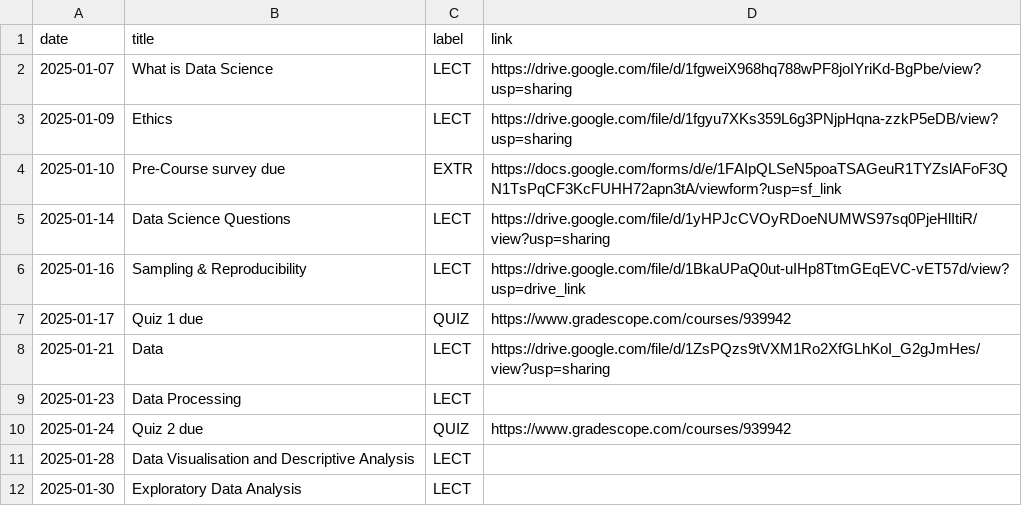
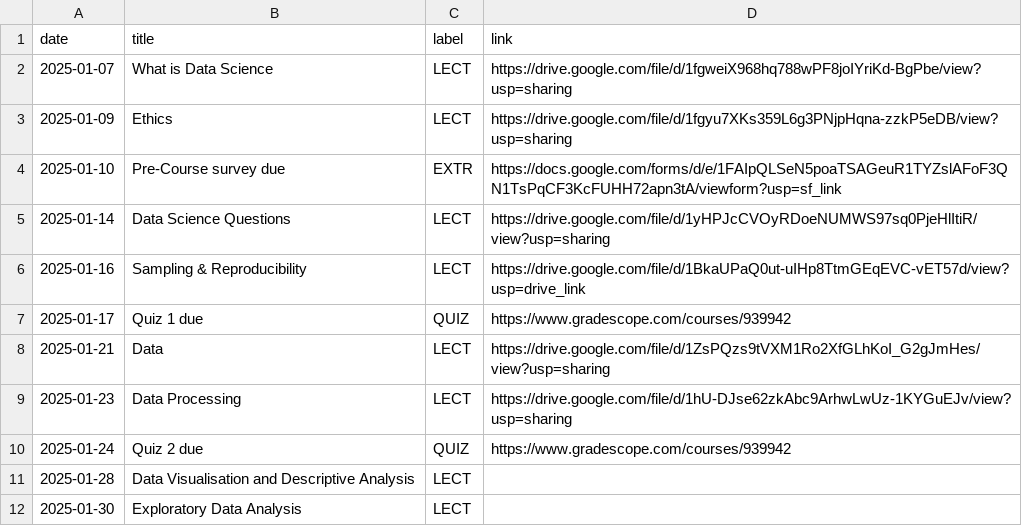
Before and after one commit to COGS9/ucsd-cogs9, a CSV file: _data/wi25/course_calendar.csv, drawn as a sheet; only a part is shown.

Commit message:
Update course_calendar.csv

```diff
--- a/_data/wi25/course_calendar.csv
+++ b/_data/wi25/course_calendar.csv
@@ -8,3 +8,3 @@ date,title,label,link
 2025-01-21,Data,LECT,https://drive.google.com/file/d/1ZsPQzs9tVXM1Ro2XfGLhKoI_G2gJmHes/view?usp=sharing
-2025-01-23,Data Processing,LECT,
+2025-01-23,Data Processing,LECT,https://drive.google.com/file/d/1hU-DJse62zkAbc9ArhwLwUz-1KYGuEJv/view?usp=sharing
 2025-01-24,Quiz 2 due,QUIZ,https://www.gradescope.com/courses/939942
```
